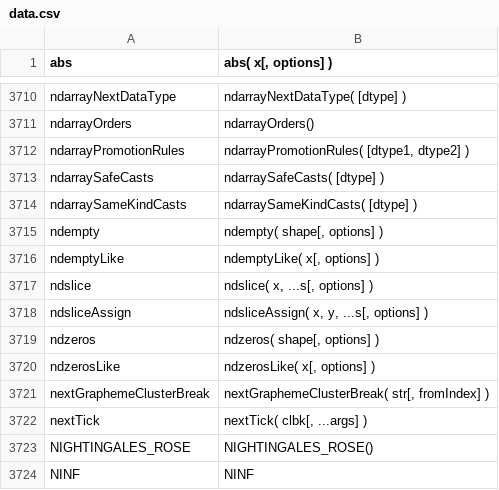
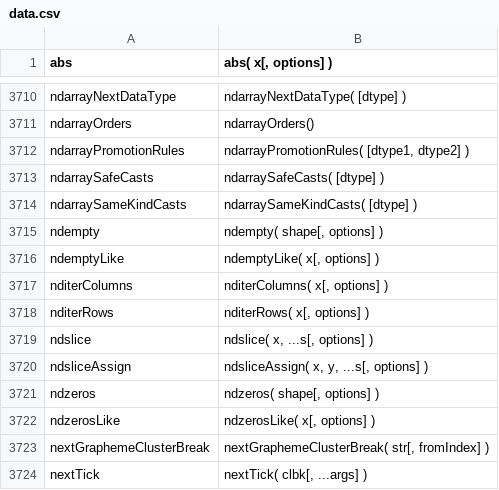
Before and after one commit to stdlib-js/repl, a CSV file: signature/data/data.csv, drawn as a sheet; only a part is shown, gaps mark what is left out; the shorter side is filled out with more unchanged rows.

```diff
--- a/signature/data/data.csv
+++ b/signature/data/data.csv
@@ -3716,2 +3716,4 @@ ndempty,"ndempty( shape[, options] )"
 ndemptyLike,"ndemptyLike( x[, options] )"
+nditerColumns,"nditerColumns( x[, options] )"
+nditerRows,"nditerRows( x[, options] )"
 ndslice,"ndslice( x, ...s[, options] )"
```
Also changed, not shown: info/data/data.csv, typed-signature/data/data.csv, 7 other files.
